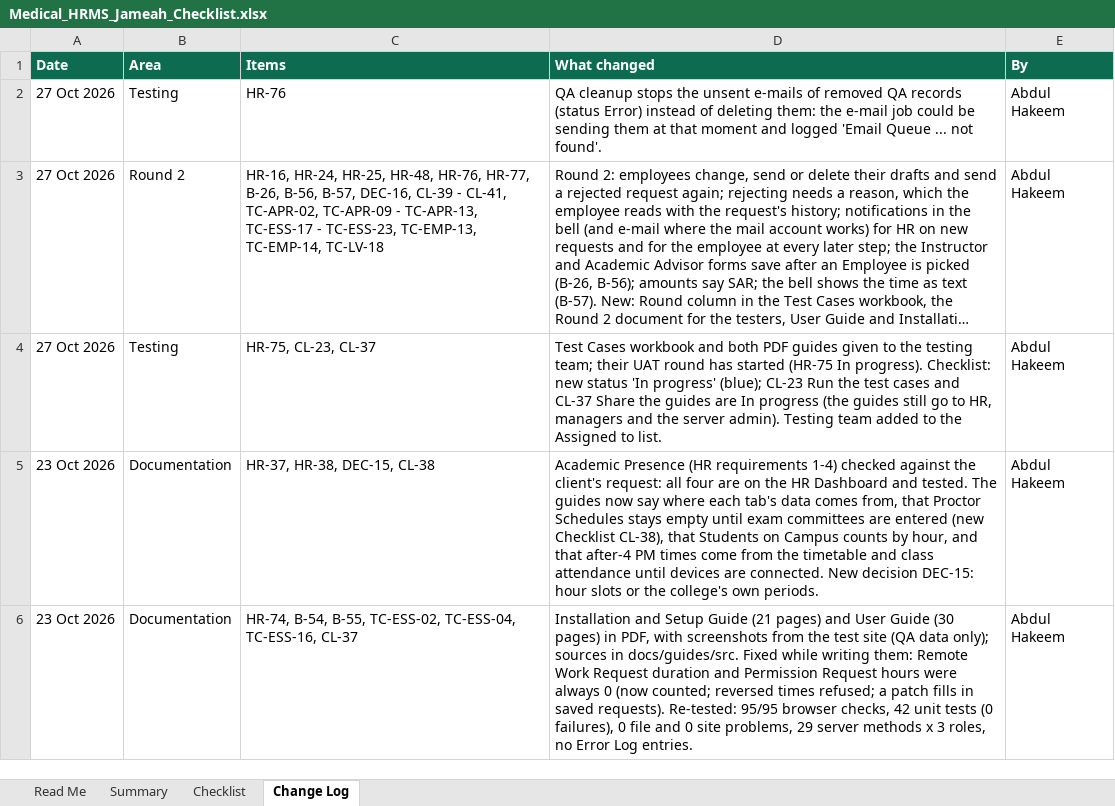
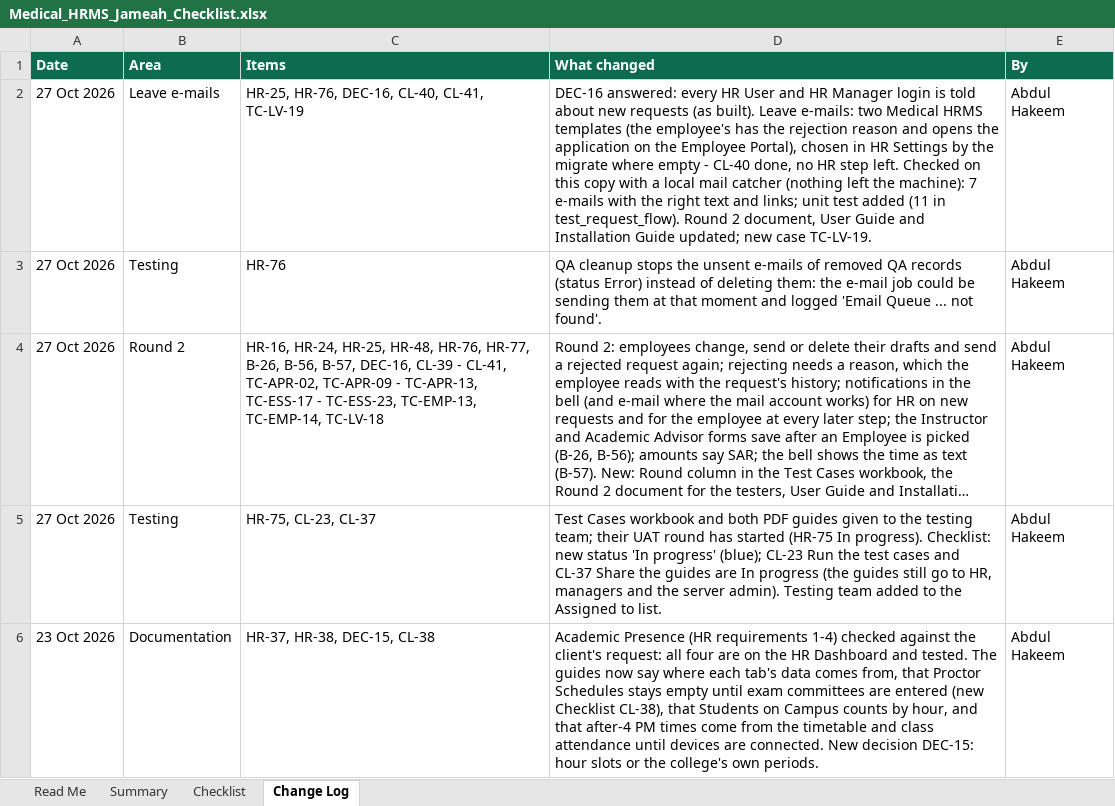
Before and after one commit to phpdevpro/edu-alriyada-hrm, an Excel workbook: project_tracking/Medical_HRMS_Jameah_Checklist.xlsx, sheet Change Log, drawn as a sheet; only a part is shown; the shorter side is filled out with more unchanged rows; long unchanged cells end in …; values as stored, in another font and other column widths than the file's, no borders; the diff names each change by its address in the sheet, - before the commit and + after, or states it on an @@ line.

```diff
--- a/project_tracking/Medical_HRMS_Jameah_Checklist.xlsx (sheet Change Log)
+++ b/project_tracking/Medical_HRMS_Jameah_Checklist.xlsx (sheet Change Log)
+row 2: 27 Oct 2026 | Leave e-mails | HR-25, HR-76, DEC-16, CL-40, CL-41, TC-LV-19 | DEC-16 answered: every HR User and HR Manager login is told about new requests (as built). Leave e-mails: two Medical HRMS templates (the employee's has the rejection reason and opens the application on the Employee Portal), chosen in HR Settings by the migrate where empty - CL-40 done, no HR step left. Checked on this copy with a local mail catcher (nothing left the machine): 7 e-mails with the right text and links; unit test added (11 in test_request_flow). Round 2 document, User Guide and Installation Guide updated; new case TC-LV-19. | Abdul Hakeem
```
Also changed, not shown: sheet Checklist, project_tracking/Medical_HRMS_Jameah_Task_Tracker.xlsx, project_tracking/Medical_HRMS_Jameah_Test_Cases.xlsx, 18 other files.
